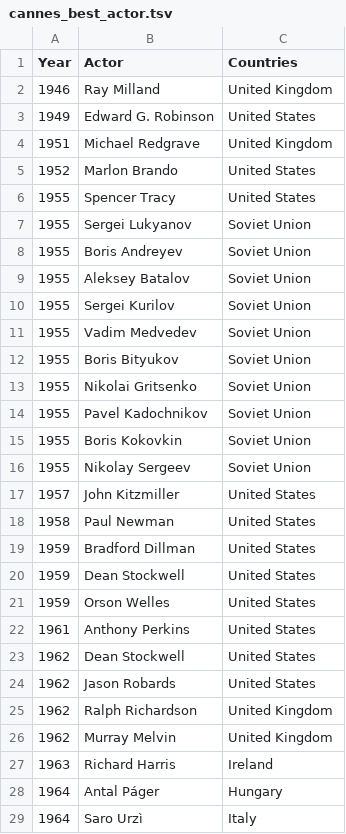
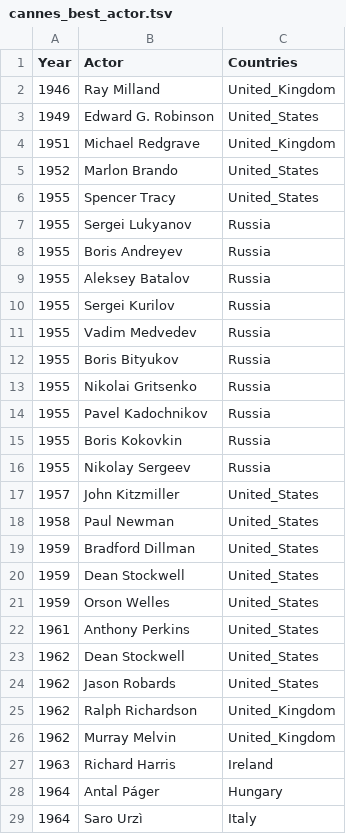
Before and after one commit to nikwalia/film-festival-visualization, a TSV file: data/cannes_best_actor.tsv, drawn as a sheet; only a part is shown; the diff covers the shown part only.

Commit message:
Update to make data processing easier; convert to modern-day countries

```diff
--- a/data/cannes_best_actor.tsv
+++ b/data/cannes_best_actor.tsv
@@ -1,27 +1,27 @@
 Year	Actor	Countries
-1946	Ray Milland	United Kingdom
-1949	Edward G. Robinson	United States
-1951	Michael Redgrave	United Kingdom
-1952	Marlon Brando	United States
-1955	Spencer Tracy	United States
-1955	Sergei Lukyanov	Soviet Union
-1955	Boris Andreyev	Soviet Union
-1955	Aleksey Batalov	Soviet Union
-1955	Sergei Kurilov	Soviet Union
-1955	Vadim Medvedev	Soviet Union
-1955	Boris Bityukov	Soviet Union
-1955	Nikolai Gritsenko	Soviet Union
-1955	Pavel Kadochnikov	Soviet Union
-1955	Boris Kokovkin	Soviet Union
-1955	Nikolay Sergeev	Soviet Union
-1957	John Kitzmiller	United States
-1958	Paul Newman	United States
-1959	Bradford Dillman	United States
-1959	Dean Stockwell	United States
-1959	Orson Welles	United States
-1961	Anthony Perkins	United States
-1962	Dean Stockwell	United States
-1962	Jason Robards	United States
-1962	Ralph Richardson	United Kingdom
-1962	Murray Melvin	United Kingdom
+1946	Ray Milland	United_Kingdom
+1949	Edward G. Robinson	United_States
+1951	Michael Redgrave	United_Kingdom
+1952	Marlon Brando	United_States
+1955	Spencer Tracy	United_States
+1955	Sergei Lukyanov	Russia
+1955	Boris Andreyev	Russia
+1955	Aleksey Batalov	Russia
+1955	Sergei Kurilov	Russia
+1955	Vadim Medvedev	Russia
+1955	Boris Bityukov	Russia
+1955	Nikolai Gritsenko	Russia
+1955	Pavel Kadochnikov	Russia
+1955	Boris Kokovkin	Russia
+1955	Nikolay Sergeev	Russia
+1957	John Kitzmiller	United_States
+1958	Paul Newman	United_States
+1959	Bradford Dillman	United_States
+1959	Dean Stockwell	United_States
+1959	Orson Welles	United_States
+1961	Anthony Perkins	United_States
+1962	Dean Stockwell	United_States
+1962	Jason Robards	United_States
+1962	Ralph Richardson	United_Kingdom
+1962	Murray Melvin	United_Kingdom
 1963	Richard Harris	Ireland
```
Also changed, not shown: 21 edited cells elsewhere in this file, data/berlin_best_actor.tsv, data/berlin_best_actress.tsv, 7 other files.
